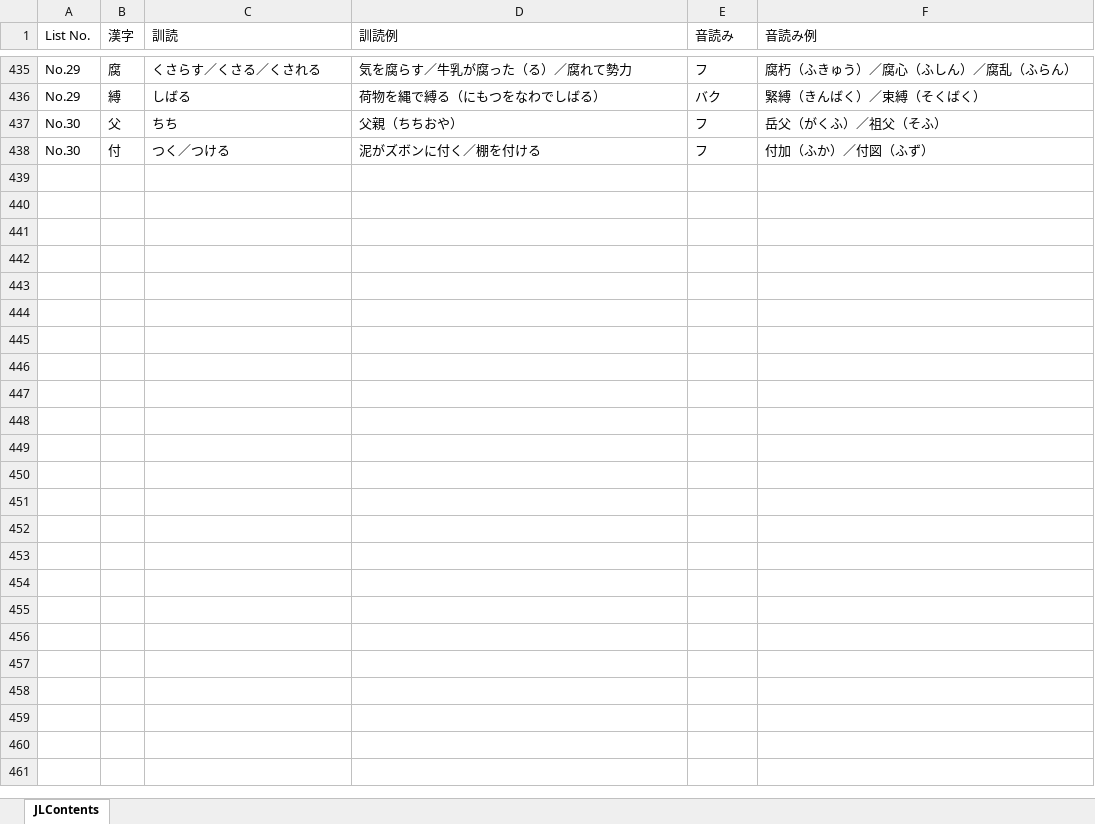
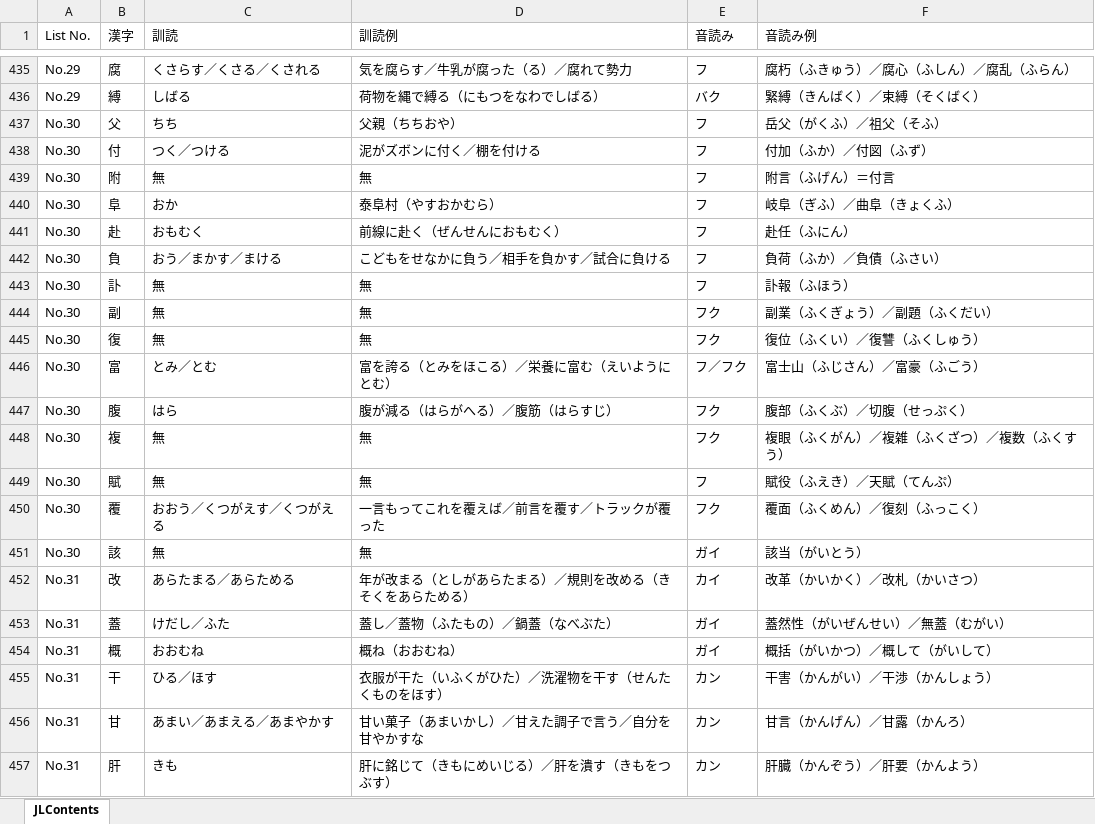
Before and after one commit to LucasGONGSUN/JLR_Beta, an Excel workbook: JLR_Contents.xlsx, sheet JLContents, drawn as a sheet; only a part is shown, gaps mark what is left out; values as stored, in another font and other column widths than the file's, no borders; the diff covers the shown part only; the diff names each change by its address in the sheet, - before the commit and + after, or states it on an @@ line.

```diff
--- a/JLR_Contents.xlsx (sheet JLContents)
+++ b/JLR_Contents.xlsx (sheet JLContents)
+row 439: No.30 | 附 | 無 | 無 | フ | 附言（ふげん）＝付言
+row 440: No.30 | 阜 | おか | 泰阜村（やすおかむら） | フ | 岐阜（ぎふ）／曲阜（きょくふ）
+row 441: No.30 | 赴 | おもむく | 前線に赴く（ぜんせんにおもむく） | フ | 赴任（ふにん）
+row 442: No.30 | 負 | おう／まかす／まける | こどもをせなかに負う／相手を負かす／試合に負ける | フ | 負荷（ふか）／負債（ふさい）
+row 443: No.30 | 訃 | 無 | 無 | フ | 訃報（ふほう）
+row 444: No.30 | 副 | 無 | 無 | フク | 副業（ふくぎょう）／副題（ふくだい）
+row 445: No.30 | 復 | 無 | 無 | フク | 復位（ふくい）／復讐（ふくしゅう）
+row 446: No.30 | 富 | とみ／とむ | 富を誇る（とみをほこる）／栄養に富む（えいようにとむ） | フ／フク | 富士山（ふじさん）／富豪（ふごう）
+row 447: No.30 | 腹 | はら | 腹が減る（はらがへる）／腹筋（はらすじ） | フク | 腹部（ふくぶ）／切腹（せっぷく）
+row 448: No.30 | 複 | 無 | 無 | フク | 複眼（ふくがん）／複雑（ふくざつ）／複数（ふくすう）
+row 449: No.30 | 賦 | 無 | 無 | フ | 賦役（ふえき）／天賦（てんぷ）
+row 450: No.30 | 覆 | おおう／くつがえす／くつがえる | 一言もってこれを覆えば／前言を覆す／トラックが覆った | フク | 覆面（ふくめん）／復刻（ふっこく）
+row 451: No.30 | 該 | 無 | 無 | ガイ | 該当（がいとう）
+row 452: No.31 | 改 | あらたまる／あらためる | 年が改まる（としがあらたまる）／規則を改める（きそくをあらためる） | カイ | 改革（かいかく）／改札（かいさつ）
+row 453: No.31 | 蓋 | けだし／ふた | 蓋し／蓋物（ふたもの）／鍋蓋（なべぶた） | ガイ | 蓋然性（がいぜんせい）／無蓋（むがい）
+row 454: No.31 | 概 | おおむね | 概ね（おおむね） | ガイ | 概括（がいかつ）／概して（がいして）
+row 455: No.31 | 干 | ひる／ほす | 衣服が干た（いふくがひた）／洗濯物を干す（せんたくものをほす） | カン | 干害（かんがい）／干渉（かんしょう）
+row 456: No.31 | 甘 | あまい／あまえる／あまやかす | 甘い菓子（あまいかし）／甘えた調子で言う／自分を甘やかすな | カン | 甘言（かんげん）／甘露（かんろ）
+row 457: No.31 | 肝 | きも | 肝に銘じて（きもにめいじる）／肝を潰す（きもをつぶす） | カン | 肝臓（かんぞう）／肝要（かんよう）
```
Also changed, not shown: 70 added rows elsewhere in this sheet, 2 other files.
